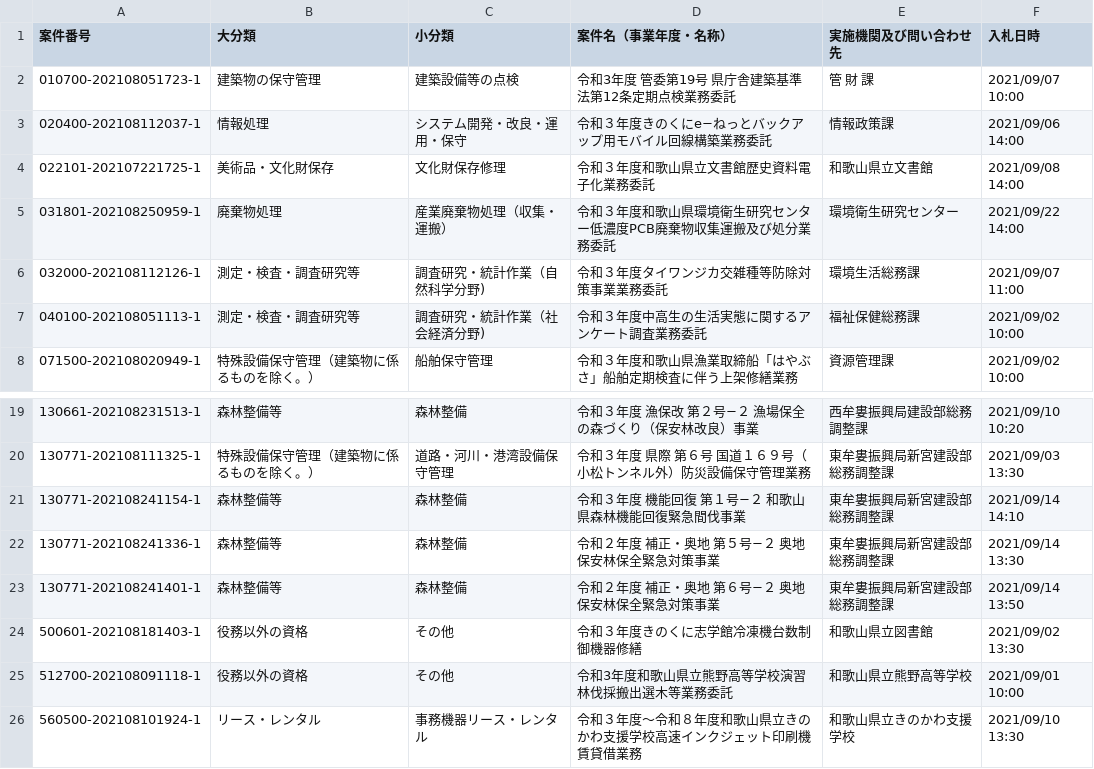
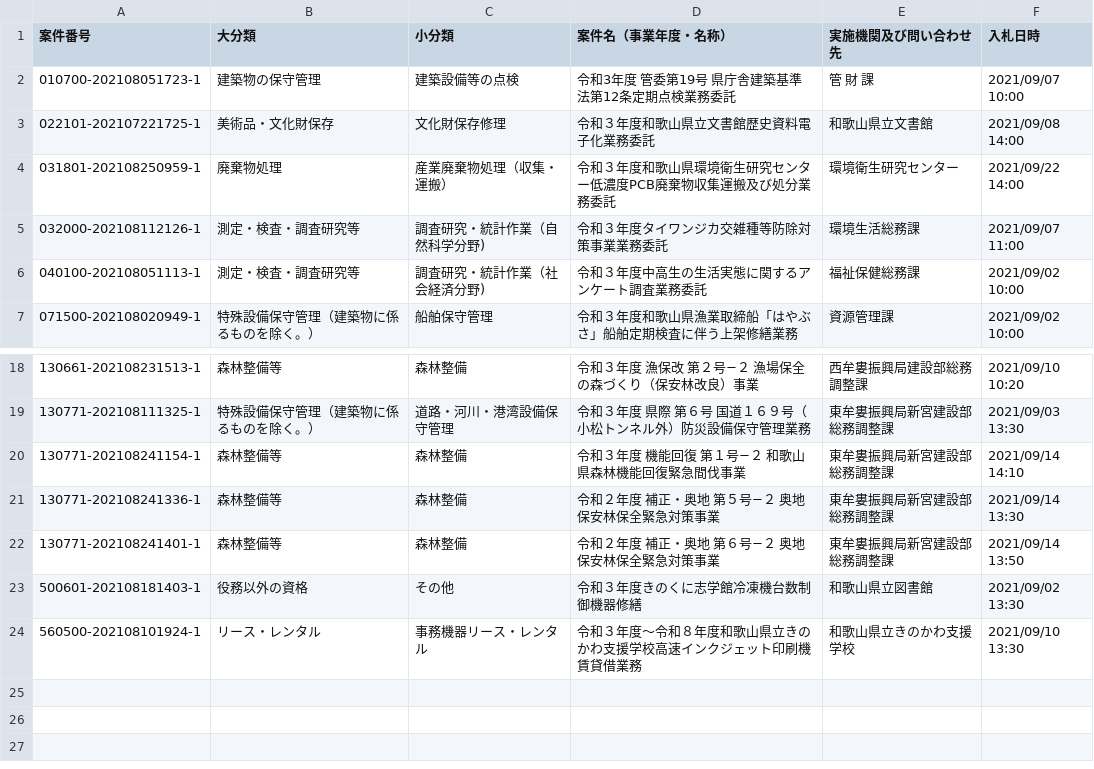
Before and after one commit to wakayama-pref-org/services-procurement-bid--estimate--information_general-competitive-bidding-conditionally, a CSV file: csv/services-procurement-bid--estimate--information_general-competitive-bidding-conditionally.csv, drawn as a sheet; only a part is shown, gaps mark what is left out.

```diff
--- a/csv/services-procurement-bid--estimate--information_general-competitive-bidding-conditionally.csv
+++ b/csv/services-procurement-bid--estimate--information_general-competitive-bidding-conditionally.csv
@@ -2,3 +2,2 @@
 "010700-202108051723-1","建築物の保守管理","建築設備等の点検","令和3年度　管委第19号　県庁舎建築基準法第12条定期点検業務委託","管　財　課","2021/09/07 10:00"
-"020400-202108112037-1","情報処理","システム開発・改良・運用・保守","令和３年度きのくにe−ねっとバックアップ用モバイル回線構築業務委託","情報政策課","2021/09/06 14:00"
 "022101-202107221725-1","美術品・文化財保存","文化財保存修理","令和３年度和歌山県立文書館歴史資料電子化業務委託","和歌山県立文書館","2021/09/08 14:00"
@@ -24,3 +23,2 @@
 "500601-202108181403-1","役務以外の資格","その他","令和３年度きのくに志学館冷凍機台数制御機器修繕","和歌山県立図書館","2021/09/02 13:30"
-"512700-202108091118-1","役務以外の資格","その他","令和3年度和歌山県立熊野高等学校演習林伐採搬出選木等業務委託","和歌山県立熊野高等学校","2021/09/01 10:00"
 "560500-202108101924-1","リース・レンタル","事務機器リース・レンタル","令和３年度〜令和８年度和歌山県立きのかわ支援学校高速インクジェット印刷機賃貸借業務","和歌山県立きのかわ支援学校","2021/09/10 13:30"
```
Also changed, not shown: 1 other file.
